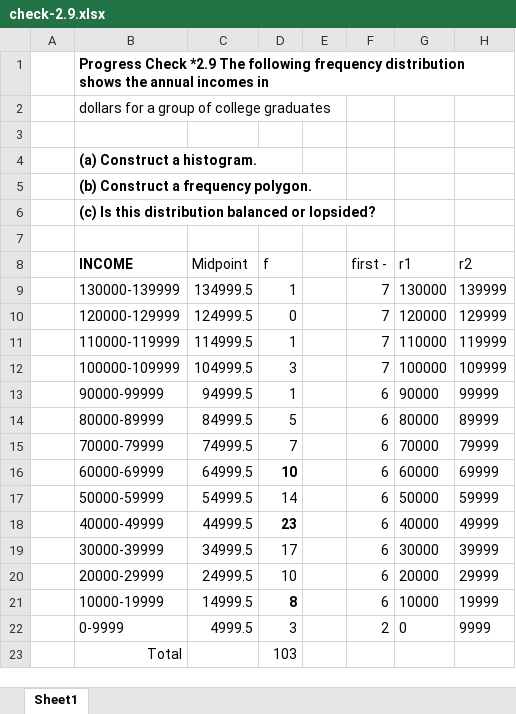
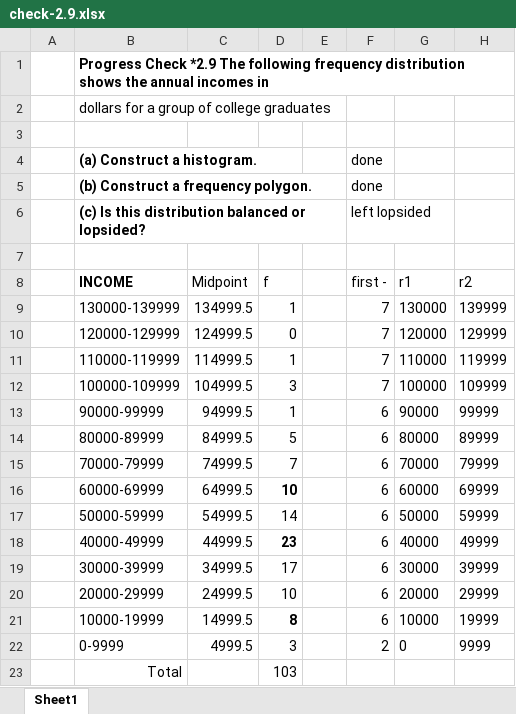
Before and after one commit to mohamedisakr/statistics-11-edition-exercises, an Excel workbook: ch02-describing-data-tables-graphs/check-2.9.xlsx, sheet Sheet1, drawn as a sheet; values as stored, in another font and other column widths than the file's, no borders; charts and pictures not drawn; the diff names each change by its address in the sheet, - before the commit and + after, or states it on an @@ line.

Commit message:
progress check 2.12

```diff
--- a/ch02-describing-data-tables-graphs/check-2.9.xlsx (sheet Sheet1)
+++ b/ch02-describing-data-tables-graphs/check-2.9.xlsx (sheet Sheet1)
-F4:F5 (first -): (empty)
+F4:F5 (first -): done
-F6 (first -): (empty)
+F6 (first -): left lopsided
```
Also changed, not shown: 1 other file.
